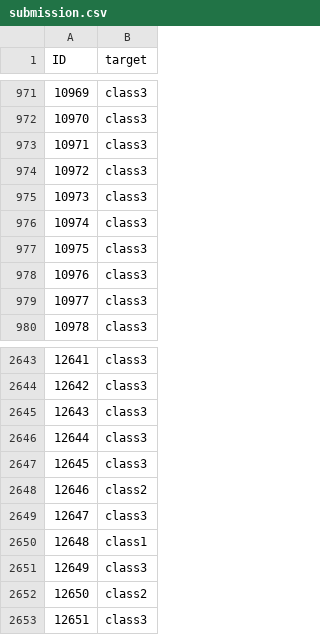
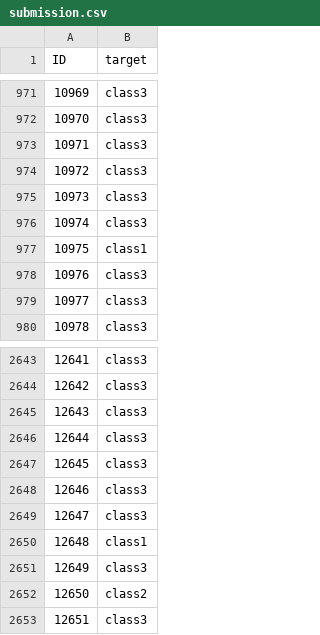
Before and after one commit to AhmadMurad10/FITE-Classification-Challenge, a CSV file: submission.csv, drawn as a sheet; only a part is shown, gaps mark what is left out.

```diff
--- a/submission.csv
+++ b/submission.csv
@@ -976,3 +976,3 @@ ID,target
 10974,class3
-10975,class3
+10975,class1
 10976,class3
@@ -2647,3 +2647,3 @@ ID,target
 12645,class3
-12646,class2
+12646,class3
 12647,class3
```
Also changed, not shown: 2 other files.
